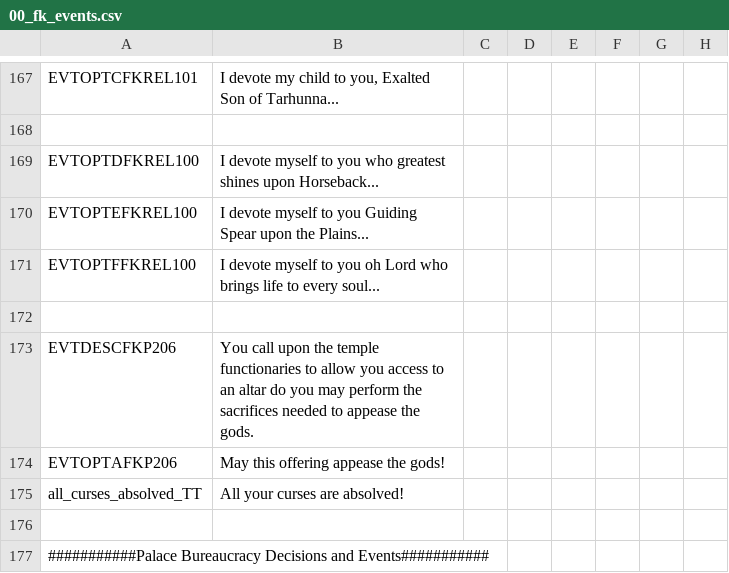
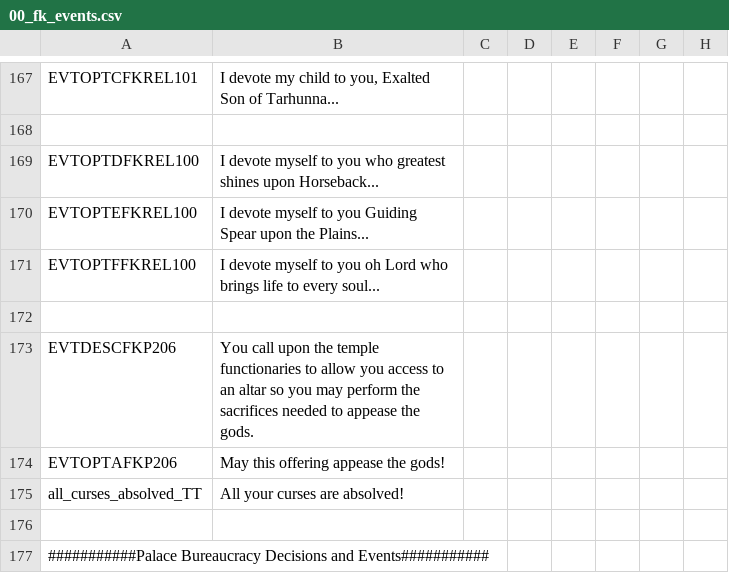
Before and after one commit to Conramagne/Bronze-Age-Mod, a CSV file: Fluvial Kings/localisation/00_fk_events.csv, drawn as a sheet; only a part is shown, gaps mark what is left out; the diff names each change by its address in the sheet, - before the commit and + after, or states it on an @@ line.

```diff
--- a/Fluvial Kings/localisation/00_fk_events.csv
+++ b/Fluvial Kings/localisation/00_fk_events.csv
-B173: …an altar do you may…
+B173: …an altar so you may…
```
Also changed, not shown: Fluvial Kings/localisation/00_fluvial_kings.csv.
